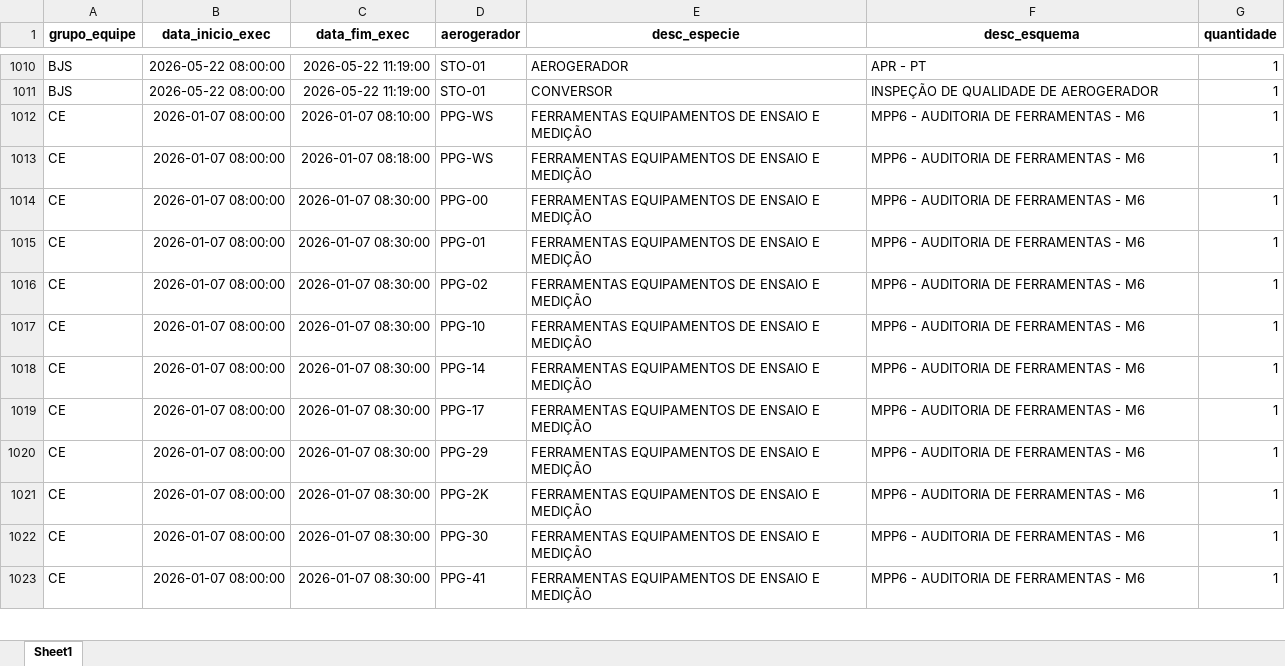
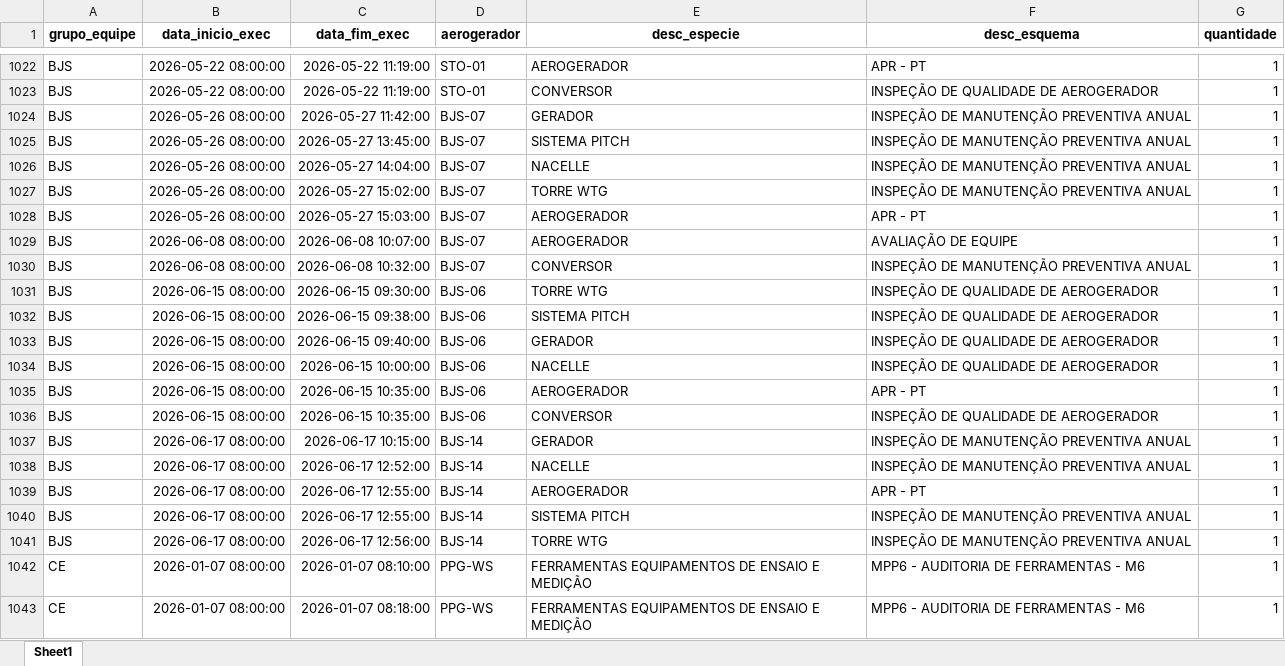
Before and after one commit to robson-energimp/KPI, an Excel workbook: Resumo_Atividades_Qualidade_2026.xlsx, sheet Sheet1, drawn as a sheet; only a part is shown, gaps mark what is left out; the shorter side is filled out with more unchanged rows; values as stored, in another font and other column widths than the file's, no borders; the diff covers the shown part only; the diff names each change by its address in the sheet, - before the commit and + after, or states it on an @@ line.

Commit message:
Add files via upload

```diff
--- a/Resumo_Atividades_Qualidade_2026.xlsx (sheet Sheet1)
+++ b/Resumo_Atividades_Qualidade_2026.xlsx (sheet Sheet1)
+row 1024: BJS | 2026-05-26 08:00:00 | 2026-05-27 11:42:00 | BJS-07 | GERADOR | INSPEÇÃO DE MANUTENÇÃO PREVENTIVA ANUAL | 1
+row 1025: BJS | 2026-05-26 08:00:00 | 2026-05-27 13:45:00 | BJS-07 | SISTEMA PITCH | INSPEÇÃO DE MANUTENÇÃO PREVENTIVA ANUAL | 1
+row 1026: BJS | 2026-05-26 08:00:00 | 2026-05-27 14:04:00 | BJS-07 | NACELLE | INSPEÇÃO DE MANUTENÇÃO PREVENTIVA ANUAL | 1
+row 1027: BJS | 2026-05-26 08:00:00 | 2026-05-27 15:02:00 | BJS-07 | TORRE WTG | INSPEÇÃO DE MANUTENÇÃO PREVENTIVA ANUAL | 1
+row 1028: BJS | 2026-05-26 08:00:00 | 2026-05-27 15:03:00 | BJS-07 | AEROGERADOR | APR - PT | 1
+row 1029: BJS | 2026-06-08 08:00:00 | 2026-06-08 10:07:00 | BJS-07 | AEROGERADOR | AVALIAÇÃO DE EQUIPE | 1
+row 1030: BJS | 2026-06-08 08:00:00 | 2026-06-08 10:32:00 | BJS-07 | CONVERSOR | INSPEÇÃO DE MANUTENÇÃO PREVENTIVA ANUAL | 1
+row 1031: BJS | 2026-06-15 08:00:00 | 2026-06-15 09:30:00 | BJS-06 | TORRE WTG | INSPEÇÃO DE QUALIDADE DE AEROGERADOR | 1
+row 1032: BJS | 2026-06-15 08:00:00 | 2026-06-15 09:38:00 | BJS-06 | SISTEMA PITCH | INSPEÇÃO DE QUALIDADE DE AEROGERADOR | 1
+row 1033: BJS | 2026-06-15 08:00:00 | 2026-06-15 09:40:00 | BJS-06 | GERADOR | INSPEÇÃO DE QUALIDADE DE AEROGERADOR | 1
+row 1034: BJS | 2026-06-15 08:00:00 | 2026-06-15 10:00:00 | BJS-06 | NACELLE | INSPEÇÃO DE QUALIDADE DE AEROGERADOR | 1
+row 1035: BJS | 2026-06-15 08:00:00 | 2026-06-15 10:35:00 | BJS-06 | AEROGERADOR | APR - PT | 1
+row 1036: BJS | 2026-06-15 08:00:00 | 2026-06-15 10:35:00 | BJS-06 | CONVERSOR | INSPEÇÃO DE QUALIDADE DE AEROGERADOR | 1
+row 1037: BJS | 2026-06-17 08:00:00 | 2026-06-17 10:15:00 | BJS-14 | GERADOR | INSPEÇÃO DE MANUTENÇÃO PREVENTIVA ANUAL | 1
+row 1038: BJS | 2026-06-17 08:00:00 | 2026-06-17 12:52:00 | BJS-14 | NACELLE | INSPEÇÃO DE MANUTENÇÃO PREVENTIVA ANUAL | 1
+row 1039: BJS | 2026-06-17 08:00:00 | 2026-06-17 12:55:00 | BJS-14 | AEROGERADOR | APR - PT | 1
+row 1040: BJS | 2026-06-17 08:00:00 | 2026-06-17 12:55:00 | BJS-14 | SISTEMA PITCH | INSPEÇÃO DE MANUTENÇÃO PREVENTIVA ANUAL | 1
+row 1041: BJS | 2026-06-17 08:00:00 | 2026-06-17 12:56:00 | BJS-14 | TORRE WTG | INSPEÇÃO DE MANUTENÇÃO PREVENTIVA ANUAL | 1
```
Also changed, not shown: 34 added rows and 19 removed rows elsewhere in this sheet.
